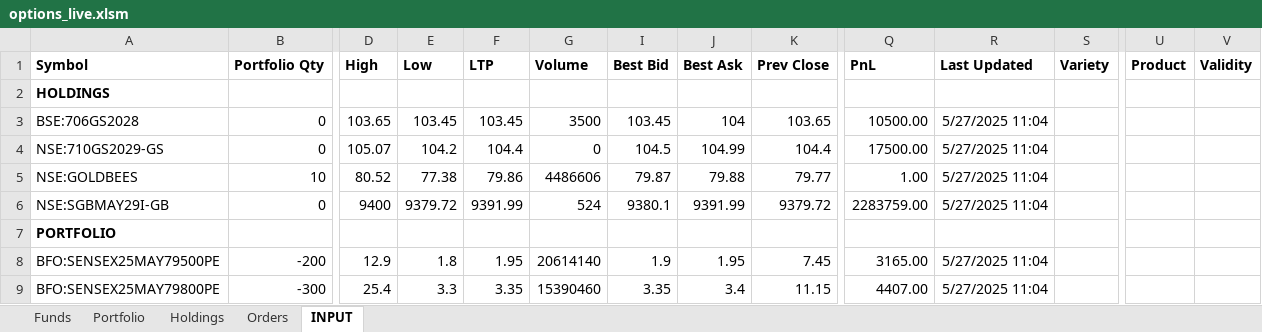
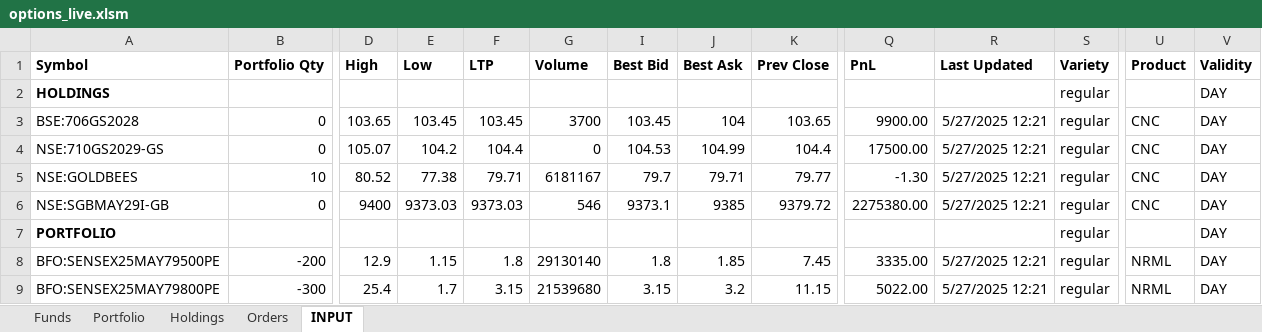
Before and after one commit to Yash12930/Kite_excel, an Excel workbook: options_live.xlsm, sheet INPUT, drawn as a sheet; only a part is shown, gaps mark what is left out; values as stored, in another font and other column widths than the file's, no borders; the diff covers the shown part only; the diff names each change by its address in the sheet, - before the commit and + after, or states it on an @@ line.

```diff
--- a/options_live.xlsm (sheet INPUT)
+++ b/options_live.xlsm (sheet INPUT)
-S2:S9 (Variety): (empty)
+S2:S9 (Variety): regular
-V2:V9 (Validity): (empty)
+V2:V9 (Validity): DAY
-G3 (Volume): 3500
+G3 (Volume): 3700
-Q3 (PnL): 10500.00
+Q3 (PnL): 9900.00
-R3:R6 (Last Updated): 5/27/2025 11:04
+R3:R6 (Last Updated): 5/27/2025 12:21
-U3:U6 (Product): (empty)
+U3:U6 (Product): CNC
-I4 (Best Bid): 104.5
+I4 (Best Bid): 104.53
-F5 (LTP): 79.86
+F5 (LTP): 79.71
-G5 (Volume): 4486606
+G5 (Volume): 6181167
-I5 (Best Bid): 79.87
+I5 (Best Bid): 79.7
-J5 (Best Ask): 79.88
+J5 (Best Ask): 79.71
-Q5 (PnL): 1.00
+Q5 (PnL): -1.30
-E6 (Low): 9379.72
+E6 (Low): 9373.03
-F6 (LTP): 9391.99
+F6 (LTP): 9373.03
-G6 (Volume): 524
+G6 (Volume): 546
-I6 (Best Bid): 9380.1
+I6 (Best Bid): 9373.1
-J6 (Best Ask): 9391.99
+J6 (Best Ask): 9385
-Q6 (PnL): 2283759.00
+Q6 (PnL): 2275380.00
-E8 (Low): 1.8
+E8 (Low): 1.15
-F8 (LTP): 1.95
+F8 (LTP): 1.8
-G8 (Volume): 20614140
+G8 (Volume): 29130140
-I8 (Best Bid): 1.9
+I8 (Best Bid): 1.8
-J8 (Best Ask): 1.95
+J8 (Best Ask): 1.85
-Q8 (PnL): 3165.00
+Q8 (PnL): 3335.00
-R8:R9 (Last Updated): 5/27/2025 11:04
+R8:R9 (Last Updated): 5/27/2025 12:21
-U8:U9 (Product): (empty)
+U8:U9 (Product): NRML
-E9 (Low): 3.3
+E9 (Low): 1.7
-F9 (LTP): 3.35
+F9 (LTP): 3.15
-G9 (Volume): 15390460
+G9 (Volume): 21539680
-I9 (Best Bid): 3.35
+I9 (Best Bid): 3.15
-J9 (Best Ask): 3.4
+J9 (Best Ask): 3.2
-Q9 (PnL): 4407.00
+Q9 (PnL): 5022.00
```
Also changed, not shown: 1 added row, 1 removed row and 42 edited cells elsewhere in this sheet, sheet Orders, sheet Portfolio, sheet Holdings, sheet Funds, hidden cells, 2 other files.
